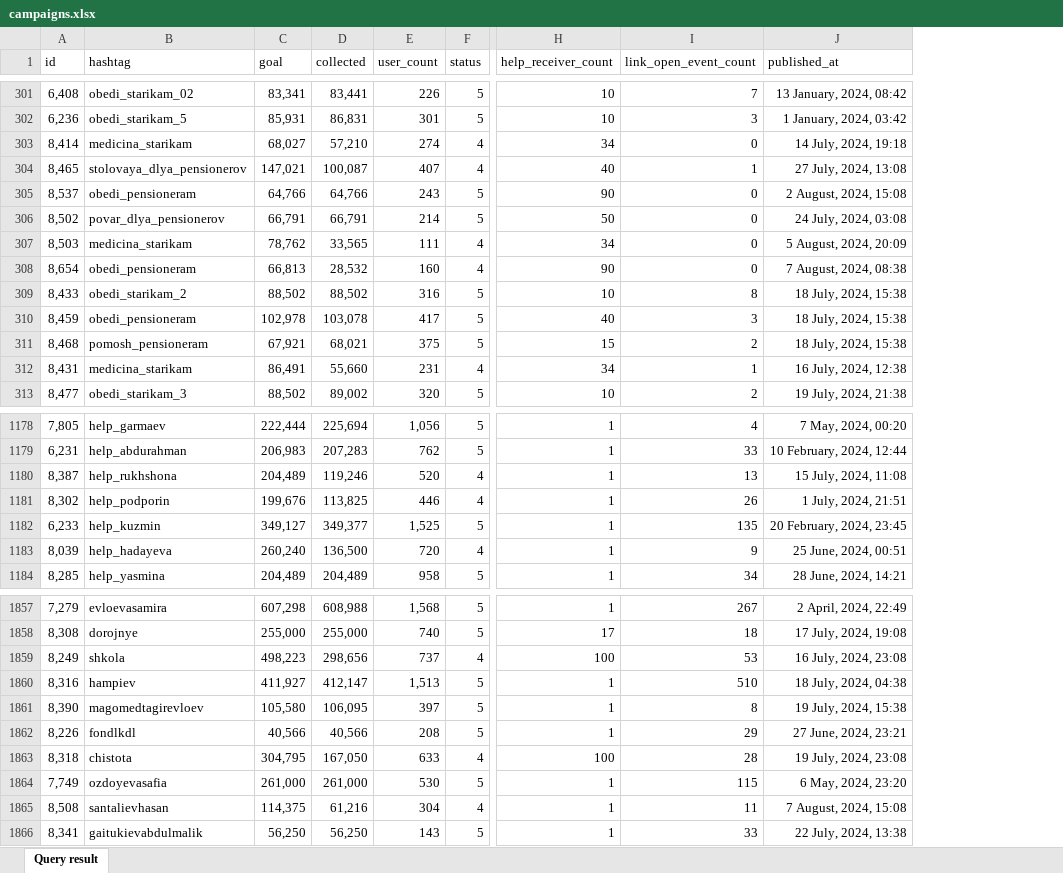
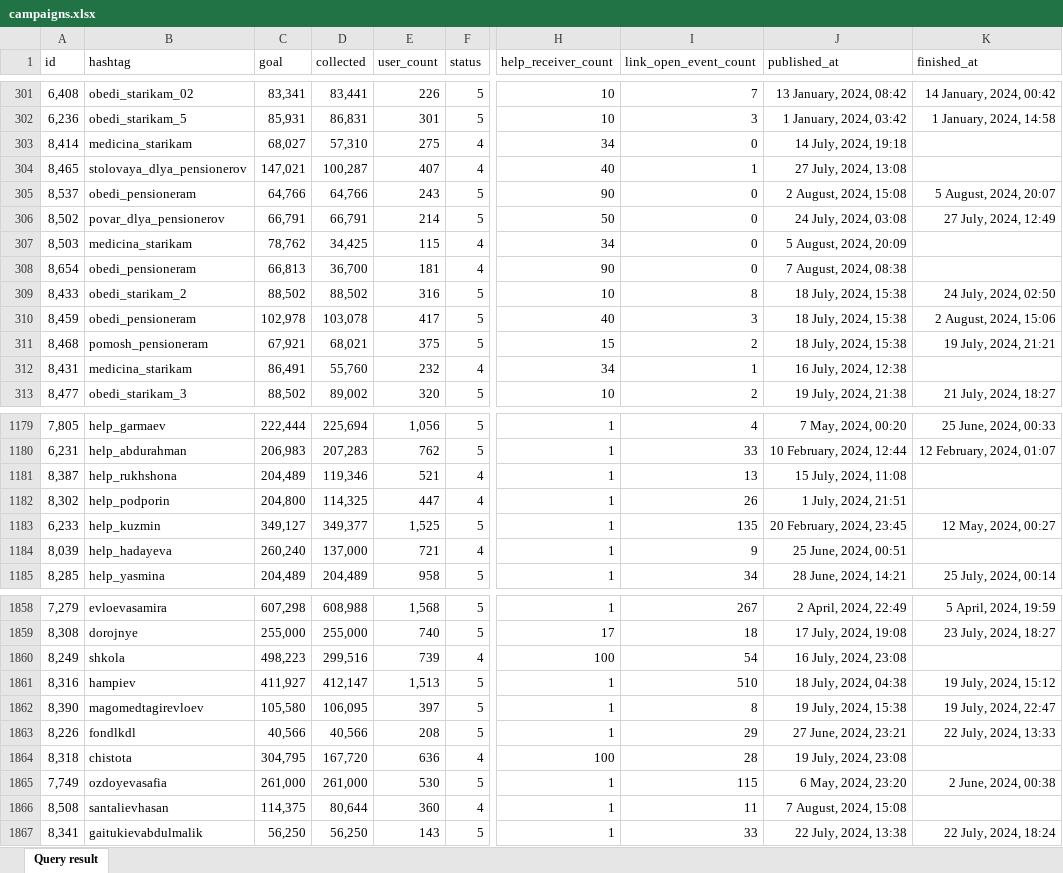
Before and after one commit to rasuldev/hackathon, an Excel workbook: data/campaigns.xlsx, sheet Query result, drawn as a sheet; only a part is shown, gaps mark what is left out; values as stored, in another font and other column widths than the file's, no borders; addresses are those after the commit; the diff covers the shown part only; the diff names each change by its address in the sheet, - before the commit and + after, or states it on an @@ line.

Commit message:
session table for one user

```diff
--- a/data/campaigns.xlsx (sheet Query result)
+++ b/data/campaigns.xlsx (sheet Query result)
+column K (finished_at), rows 301-313: 14 January, 2024, 00:42 | 1 January, 2024, 14:58 |  |  | 5 August, 2024, 20:07 | 27 July, 2024, 12:49 |  |  | 24 July, 2024, 02:50 | 2 August, 2024, 15:06 | 19 July, 2024, 21:21 |  | 21 July, 2024, 18:27; rows 1179-1185: 25 June, 2024, 00:33 | 12 February, 2024, 01:07 |  |  | 12 May, 2024, 00:27 |  | 25 July, 2024, 00:14; rows 1858-1867: 5 April, 2024, 19:59 | 23 July, 2024, 18:27 |  | 19 July, 2024, 15:12 | 19 July, 2024, 22:47 | 22 July, 2024, 13:33 |  | 2 June, 2024, 00:38 |  | 22 July, 2024, 18:24
-D303 (collected): 57,210
+D303 (collected): 57,310
-E303 (user_count): 274
+E303 (user_count): 275
-D304 (collected): 100,087
+D304 (collected): 100,287
-D307 (collected): 33,565
+D307 (collected): 34,425
-E307 (user_count): 111
+E307 (user_count): 115
-D308 (collected): 28,532
+D308 (collected): 36,700
-E308 (user_count): 160
+E308 (user_count): 181
-D312 (collected): 55,660
+D312 (collected): 55,760
-E312 (user_count): 231
+E312 (user_count): 232
-D1181 (collected): 119,246
+D1181 (collected): 119,346
-E1181 (user_count): 520
+E1181 (user_count): 521
-C1182 (goal): 199,676
+C1182 (goal): 204,800
-D1182 (collected): 113,825
+D1182 (collected): 114,325
-E1182 (user_count): 446
+E1182 (user_count): 447
-D1184 (collected): 136,500
+D1184 (collected): 137,000
-E1184 (user_count): 720
+E1184 (user_count): 721
-D1860 (collected): 298,656
+D1860 (collected): 299,516
-E1860 (user_count): 737
+E1860 (user_count): 739
-I1860 (link_open_event_count): 53
+I1860 (link_open_event_count): 54
-D1864 (collected): 167,050
+D1864 (collected): 167,720
-E1864 (user_count): 633
+E1864 (user_count): 636
-D1866 (collected): 61,216
+D1866 (collected): 80,644
-E1866 (user_count): 304
+E1866 (user_count): 360
```
Also changed, not shown: 2 added rows and 173 edited cells elsewhere in this sheet, 3 other files.
